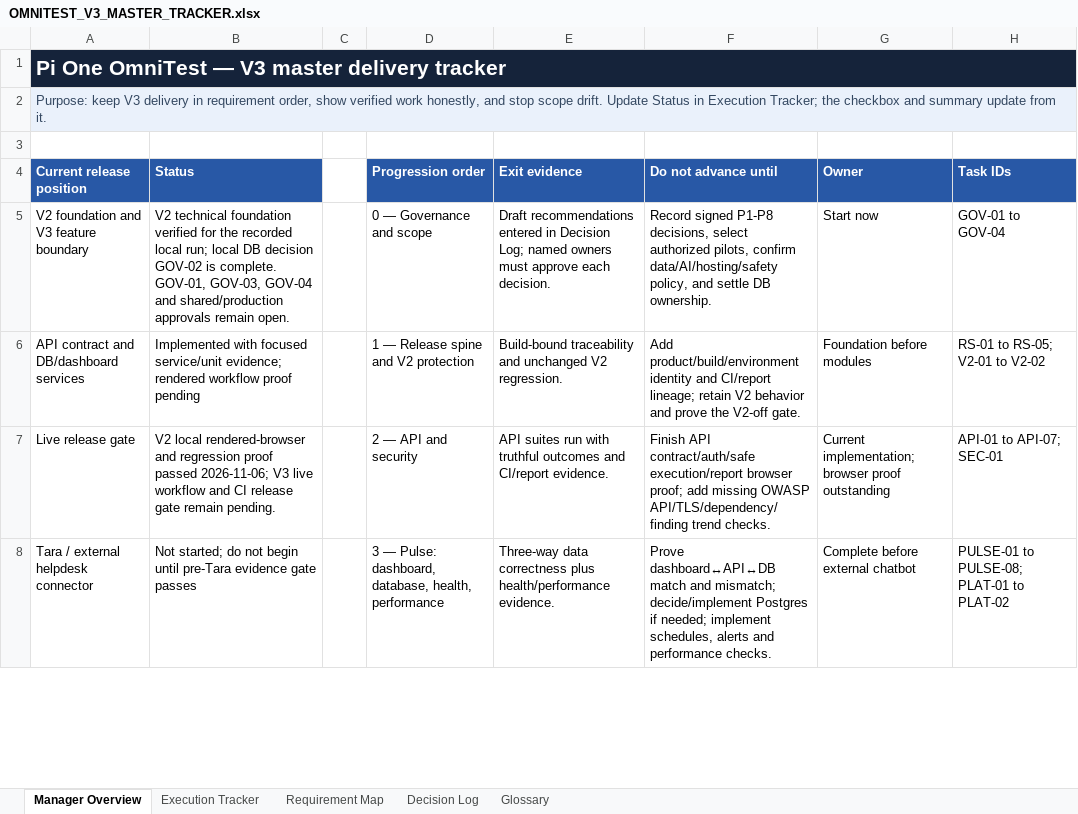
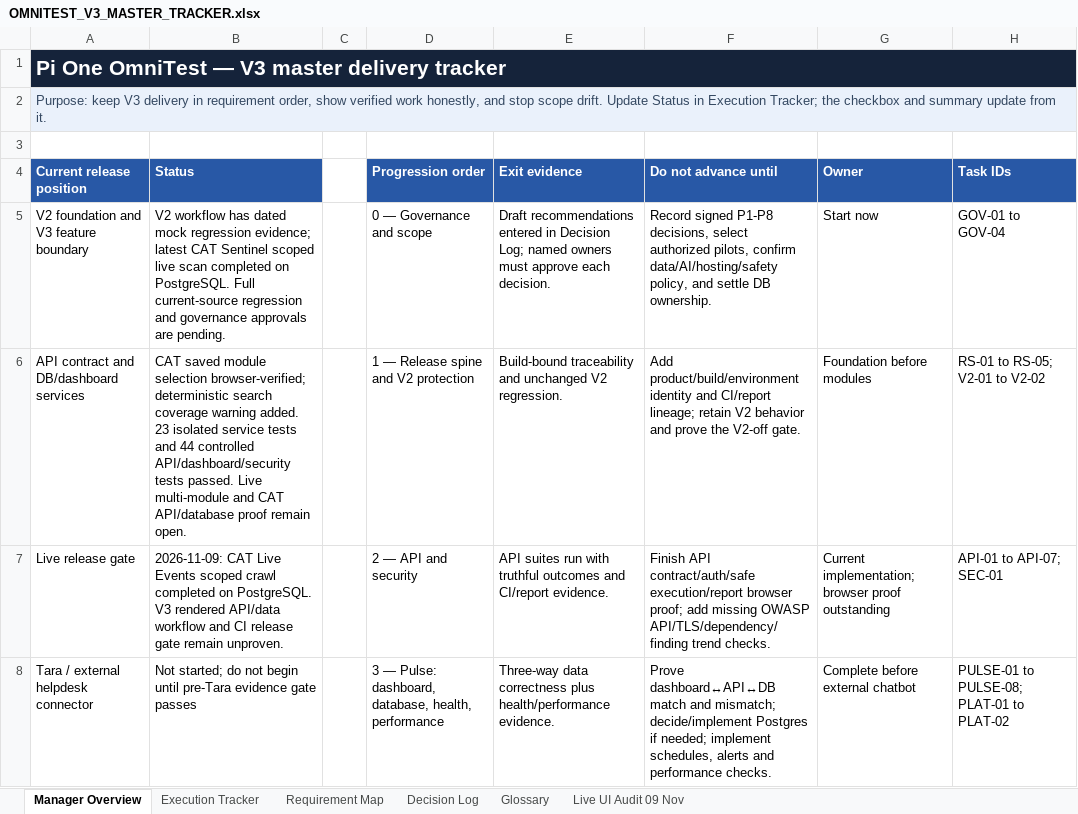
Before and after one commit to vinayasuresh/PiOne-Test-Automation, an Excel workbook: docs/OMNITEST_V3_MASTER_TRACKER.xlsx, sheet Manager Overview, drawn as a sheet; only a part is shown; values as stored, in another font and other column widths than the file's, no borders; the diff covers the shown part only; the diff names each change by its address in the sheet, - before the commit and + after, or states it on an @@ line.

```diff
--- a/docs/OMNITEST_V3_MASTER_TRACKER.xlsx (sheet Manager Overview)
+++ b/docs/OMNITEST_V3_MASTER_TRACKER.xlsx (sheet Manager Overview)
+sheet tab: Live UI Audit 09 Nov
-B5 (Status): V2 technical foundation verified for the recorded local run; local DB decision GOV-02 is complete. GOV-01, GOV-03, GOV-04 and shared/production approvals remain open.
+B5 (Status): V2 workflow has dated mock regression evidence; latest CAT Sentinel scoped live scan completed on PostgreSQL. Full current-source regression and governance approvals are pending.
-B6 (Status): Implemented with focused service/unit evidence; rendered workflow proof pending
+B6 (Status): CAT saved module selection browser-verified; deterministic search coverage warning added. 23 isolated service tests and 44 controlled API/dashboard/security tests passed. Live multi-module and CAT API/database proof remain open.
-B7 (Status): V2 local rendered-browser and regression proof passed 2026-11-06; V3 live workflow and CI release gate remain pending.
+B7 (Status): 2026-11-09: CAT Live Events scoped crawl completed on PostgreSQL. V3 rendered API/data workflow and CI release gate remain unproven.
```
Also changed, not shown: 11 edited cells elsewhere in this sheet, sheet Execution Tracker, 32 other files.
